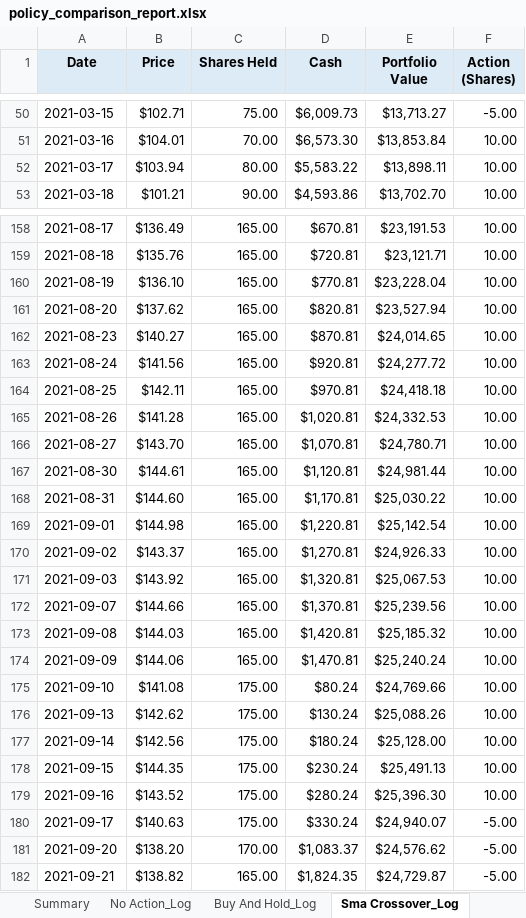
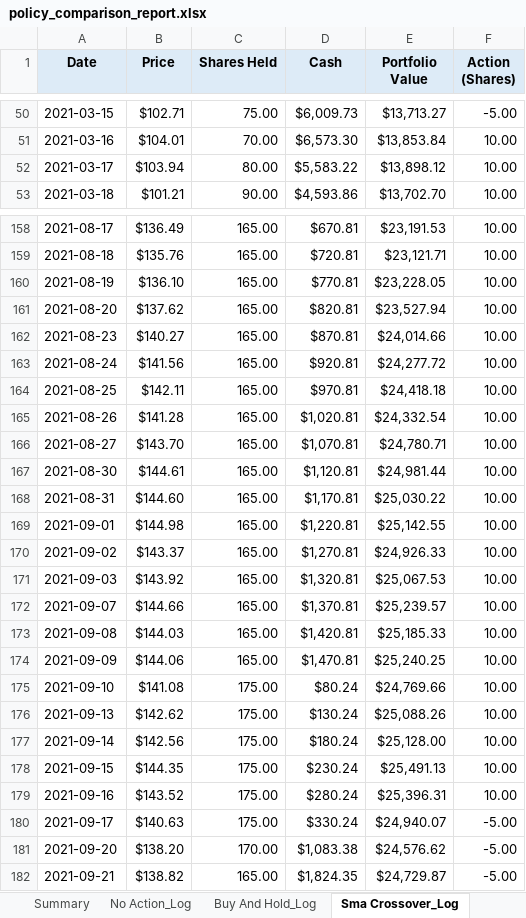
Before and after one commit to dabslee/Trading, an Excel workbook: reports/policy_comparison_report.xlsx, sheet Sma Crossover_Log, drawn as a sheet; only a part is shown, gaps mark what is left out; values as stored, in another font and other column widths than the file's, no borders; the diff covers the shown part only; the diff names each change by its address in the sheet, - before the commit and + after, or states it on an @@ line.

```diff
--- a/reports/policy_comparison_report.xlsx (sheet Sma Crossover_Log)
+++ b/reports/policy_comparison_report.xlsx (sheet Sma Crossover_Log)
-E52 (Portfolio Value): $13,898.11
+E52 (Portfolio Value): $13,898.12
-E160 (Portfolio Value): $23,228.04
+E160 (Portfolio Value): $23,228.05
-E162 (Portfolio Value): $24,014.65
+E162 (Portfolio Value): $24,014.66
-E165 (Portfolio Value): $24,332.53
+E165 (Portfolio Value): $24,332.54
-E169 (Portfolio Value): $25,142.54
+E169 (Portfolio Value): $25,142.55
-E172 (Portfolio Value): $25,239.56
+E172 (Portfolio Value): $25,239.57
-E173 (Portfolio Value): $25,185.32
+E173 (Portfolio Value): $25,185.33
-E174 (Portfolio Value): $25,240.24
+E174 (Portfolio Value): $25,240.25
-E179 (Portfolio Value): $25,396.30
+E179 (Portfolio Value): $25,396.31
-D181 (Cash): $1,083.37
+D181 (Cash): $1,083.38
```
Also changed, not shown: 25 edited cells elsewhere in this sheet, sheet Rl_Log, sheet Buy And Hold_Log, sheet Summary, 4 other files.
